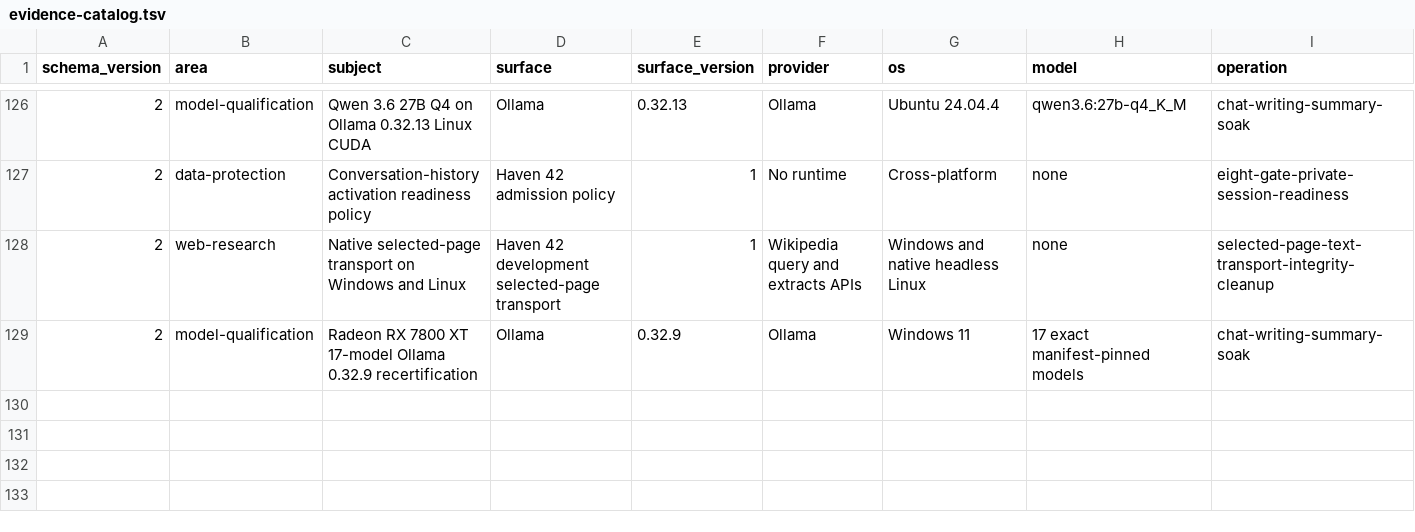
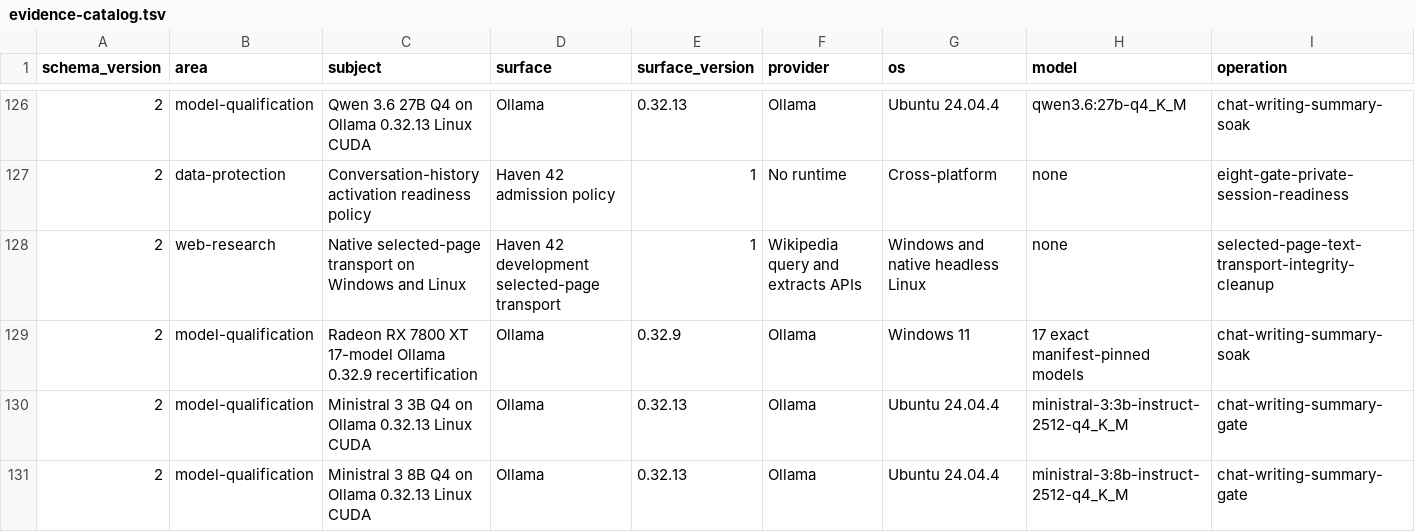
Before and after one commit to hysel/haven-42, a TSV file: config/evidence-catalog.tsv, drawn as a sheet; only a part is shown, gaps mark what is left out; rows hold the shown columns only; the diff names each change by its address in the sheet, - before the commit and + after, or states it on an @@ line.

Commit message:
Record Ministral 3 Ollama 0.32.13 retry (#96)

```diff
--- a/config/evidence-catalog.tsv
+++ b/config/evidence-catalog.tsv
+row 130: 2 | model-qualification | Ministral 3 3B Q4 on Ollama 0.32.13 Linux CUDA | Ollama | 0.32.13 | Ollama | Ubuntu 24.04.4 | ministral-3:3b-instruct-2512-q4_K_M | chat-writing-summary-gate
+row 131: 2 | model-qualification | Ministral 3 8B Q4 on Ollama 0.32.13 Linux CUDA | Ollama | 0.32.13 | Ollama | Ubuntu 24.04.4 | ministral-3:8b-instruct-2512-q4_K_M | chat-writing-summary-gate
```
Also changed, not shown: config/wiki-sync.tsv, 10 other files.
